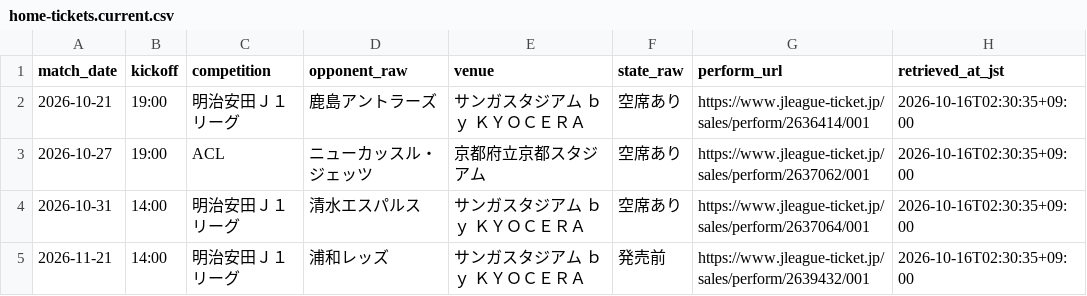
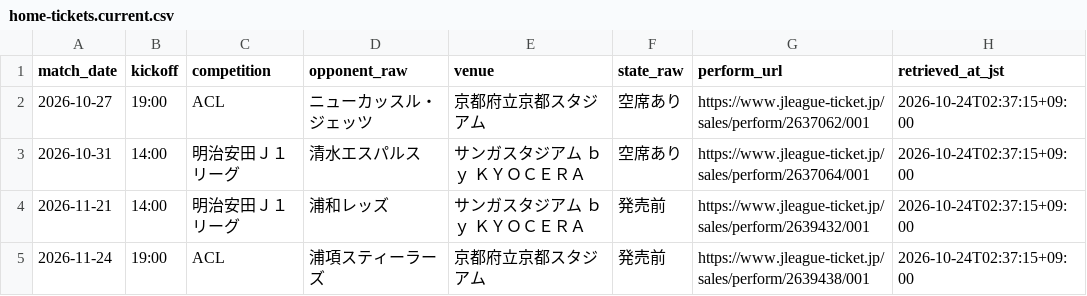
Before and after one commit to koteikara/Sanga, a CSV file: docs/sheets/home-tickets.current.csv, drawn as a sheet.

```diff
--- a/docs/sheets/home-tickets.current.csv
+++ b/docs/sheets/home-tickets.current.csv
@@ -1,5 +1,5 @@
 match_date,kickoff,competition,opponent_raw,venue,state_raw,perform_url,retrieved_at_jst
-2026-10-21,19:00,明治安田Ｊ１リーグ,鹿島アントラーズ,サンガスタジアム ｂｙ ＫＹＯＣＥＲＡ,空席あり,https://www.jleague-ticket.jp/sales/perform/2636414/001,2026-10-16T02:30:35+09:00
-2026-10-27,19:00,ACL,ニューカッスル・ジェッツ,京都府立京都スタジアム,空席あり,https://www.jleague-ticket.jp/sales/perform/2637062/001,2026-10-16T02:30:35+09:00
-2026-10-31,14:00,明治安田Ｊ１リーグ,清水エスパルス,サンガスタジアム ｂｙ ＫＹＯＣＥＲＡ,空席あり,https://www.jleague-ticket.jp/sales/perform/2637064/001,2026-10-16T02:30:35+09:00
-2026-11-21,14:00,明治安田Ｊ１リーグ,浦和レッズ,サンガスタジアム ｂｙ ＫＹＯＣＥＲＡ,発売前,https://www.jleague-ticket.jp/sales/perform/2639432/001,2026-10-16T02:30:35+09:00
+2026-10-27,19:00,ACL,ニューカッスル・ジェッツ,京都府立京都スタジアム,空席あり,https://www.jleague-ticket.jp/sales/perform/2637062/001,2026-10-24T02:37:15+09:00
+2026-10-31,14:00,明治安田Ｊ１リーグ,清水エスパルス,サンガスタジアム ｂｙ ＫＹＯＣＥＲＡ,空席あり,https://www.jleague-ticket.jp/sales/perform/2637064/001,2026-10-24T02:37:15+09:00
+2026-11-21,14:00,明治安田Ｊ１リーグ,浦和レッズ,サンガスタジアム ｂｙ ＫＹＯＣＥＲＡ,発売前,https://www.jleague-ticket.jp/sales/perform/2639432/001,2026-10-24T02:37:15+09:00
+2026-11-24,19:00,ACL,浦項スティーラーズ,京都府立京都スタジアム,発売前,https://www.jleague-ticket.jp/sales/perform/2639438/001,2026-10-24T02:37:15+09:00
```
Also changed, not shown: docs/sheets/home-sales.current.csv.
